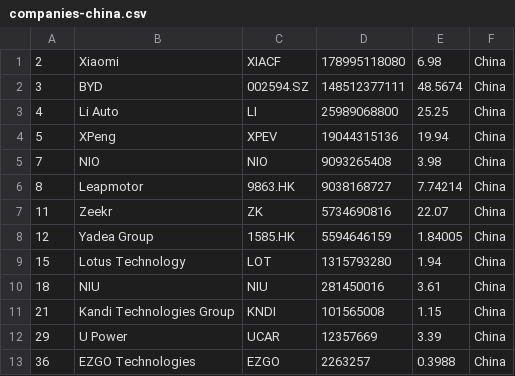
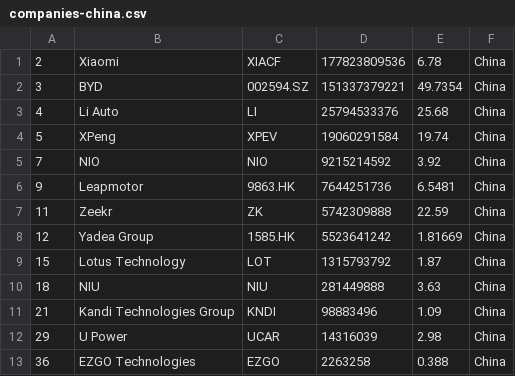
Before and after one commit to sosalemorvan/merida-june-6-2024_artfisica, a CSV file: companies-china.csv, drawn as a sheet.

```diff
--- a/companies-china.csv
+++ b/companies-china.csv
@@ -1,13 +1,13 @@
-"2","Xiaomi","XIACF","178995118080","6.98","China"
-"3","BYD","002594.SZ","148512377111","48.5674","China"
-"4","Li Auto","LI","25989068800","25.25","China"
-"5","XPeng","XPEV","19044315136","19.94","China"
-"7","NIO","NIO","9093265408","3.98","China"
-"8","Leapmotor","9863.HK","9038168727","7.74214","China"
-"11","Zeekr","ZK","5734690816","22.07","China"
-"12","Yadea Group","1585.HK","5594646159","1.84005","China"
-"15","Lotus Technology","LOT","1315793280","1.94","China"
-"18","NIU","NIU","281450016","3.61","China"
-"21","Kandi Technologies Group","KNDI","101565008","1.15","China"
-"29","U Power","UCAR","12357669","3.39","China"
-"36","EZGO Technologies","EZGO","2263257","0.3988","China"
+"2","Xiaomi","XIACF","177823809536","6.78","China"
+"3","BYD","002594.SZ","151337379221","49.7354","China"
+"4","Li Auto","LI","25794533376","25.68","China"
+"5","XPeng","XPEV","19060291584","19.74","China"
+"7","NIO","NIO","9215214592","3.92","China"
+"9","Leapmotor","9863.HK","7644251736","6.5481","China"
+"11","Zeekr","ZK","5742309888","22.59","China"
+"12","Yadea Group","1585.HK","5523641242","1.81669","China"
+"15","Lotus Technology","LOT","1315793792","1.87","China"
+"18","NIU","NIU","281449888","3.63","China"
+"21","Kandi Technologies Group","KNDI","98883496","1.09","China"
+"29","U Power","UCAR","14316039","2.98","China"
+"36","EZGO Technologies","EZGO","2263258","0.388","China"
```
Also changed, not shown: companies-all.csv.
